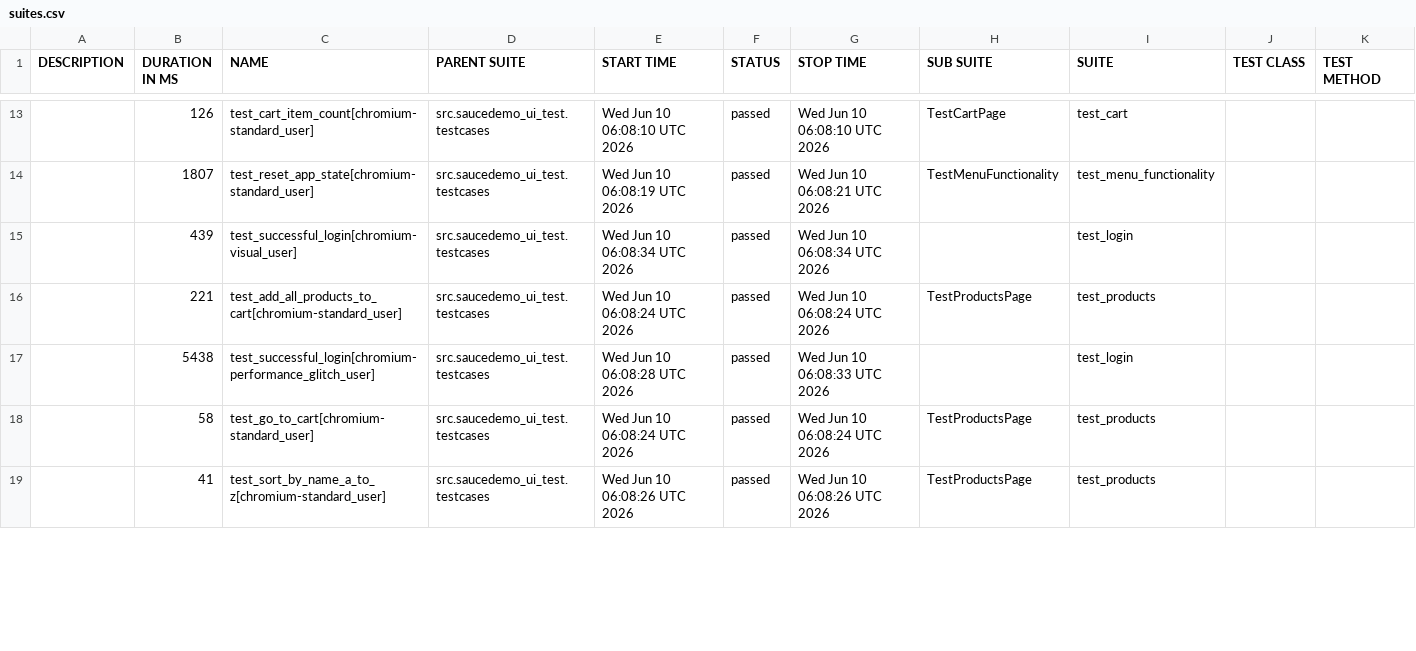
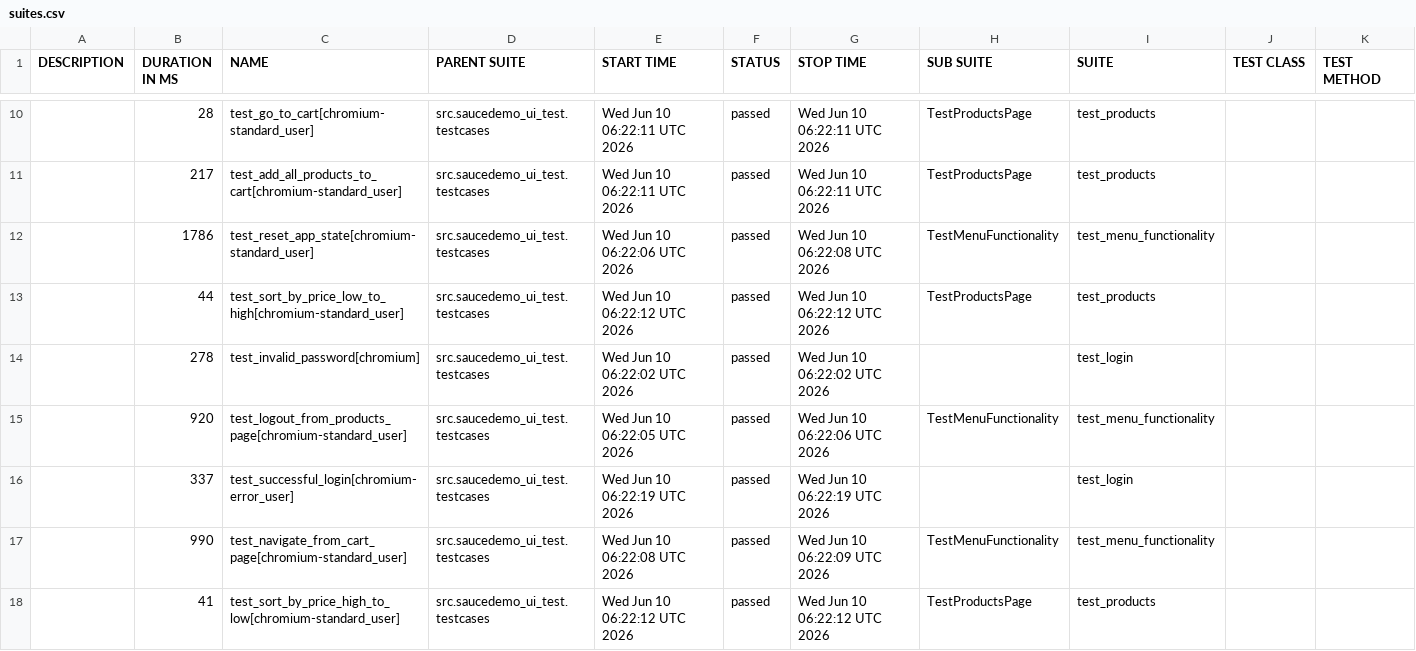
Before and after one commit to FelixDI/python-auto-test-study, a CSV file: ui-allure-report/data/suites.csv, drawn as a sheet; only a part is shown, gaps mark what is left out; the diff covers the shown part only.

```diff
--- a/ui-allure-report/data/suites.csv
+++ b/ui-allure-report/data/suites.csv
@@ -13,7 +10,9 @@
-"","126","test_cart_item_count[chromium-standard_user]","src.saucedemo_ui_test.testcases","Wed Jun 10 06:08:10 UTC 2026","passed","Wed Jun 10 06:08:10 UTC 2026","TestCartPage","test_cart","",""
-"","1807","test_reset_app_state[chromium-standard_user]","src.saucedemo_ui_test.testcases","Wed Jun 10 06:08:19 UTC 2026","passed","Wed Jun 10 06:08:21 UTC 2026","TestMenuFunctionality","test_menu_functionality","",""
-"","439","test_successful_login[chromium-visual_user]","src.saucedemo_ui_test.testcases","Wed Jun 10 06:08:34 UTC 2026","passed","Wed Jun 10 06:08:34 UTC 2026","","test_login","",""
-"","221","test_add_all_products_to_cart[chromium-standard_user]","src.saucedemo_ui_test.testcases","Wed Jun 10 06:08:24 UTC 2026","passed","Wed Jun 10 06:08:24 UTC 2026","TestProductsPage","test_products","",""
-"","5438","test_successful_login[chromium-performance_glitch_user]","src.saucedemo_ui_test.testcases","Wed Jun 10 06:08:28 UTC 2026","passed","Wed Jun 10 06:08:33 UTC 2026","","test_login","",""
-"","58","test_go_to_cart[chromium-standard_user]","src.saucedemo_ui_test.testcases","Wed Jun 10 06:08:24 UTC 2026","passed","Wed Jun 10 06:08:24 UTC 2026","TestProductsPage","test_products","",""
-"","41","test_sort_by_name_a_to_z[chromium-standard_user]","src.saucedemo_ui_test.testcases","Wed Jun 10 06:08:26 UTC 2026","passed","Wed Jun 10 06:08:26 UTC 2026","TestProductsPage","test_products","",""
+"","28","test_go_to_cart[chromium-standard_user]","src.saucedemo_ui_test.testcases","Wed Jun 10 06:22:11 UTC 2026","passed","Wed Jun 10 06:22:11 UTC 2026","TestProductsPage","test_products","",""
+"","217","test_add_all_products_to_cart[chromium-standard_user]","src.saucedemo_ui_test.testcases","Wed Jun 10 06:22:11 UTC 2026","passed","Wed Jun 10 06:22:11 UTC 2026","TestProductsPage","test_products","",""
+"","1786","test_reset_app_state[chromium-standard_user]","src.saucedemo_ui_test.testcases","Wed Jun 10 06:22:06 UTC 2026","passed","Wed Jun 10 06:22:08 UTC 2026","TestMenuFunctionality","test_menu_functionality","",""
+"","44","test_sort_by_price_low_to_high[chromium-standard_user]","src.saucedemo_ui_test.testcases","Wed Jun 10 06:22:12 UTC 2026","passed","Wed Jun 10 06:22:12 UTC 2026","TestProductsPage","test_products","",""
+"","278","test_invalid_password[chromium]","src.saucedemo_ui_test.testcases","Wed Jun 10 06:22:02 UTC 2026","passed","Wed Jun 10 06:22:02 UTC 2026","","test_login","",""
+"","920","test_logout_from_products_page[chromium-standard_user]","src.saucedemo_ui_test.testcases","Wed Jun 10 06:22:05 UTC 2026","passed","Wed Jun 10 06:22:06 UTC 2026","TestMenuFunctionality","test_menu_functionality","",""
+"","337","test_successful_login[chromium-error_user]","src.saucedemo_ui_test.testcases","Wed Jun 10 06:22:19 UTC 2026","passed","Wed Jun 10 06:22:19 UTC 2026","","test_login","",""
+"","990","test_navigate_from_cart_page[chromium-standard_user]","src.saucedemo_ui_test.testcases","Wed Jun 10 06:22:08 UTC 2026","passed","Wed Jun 10 06:22:09 UTC 2026","TestMenuFunctionality","test_menu_functionality","",""
+"","41","test_sort_by_price_high_to_low[chromium-standard_user]","src.saucedemo_ui_test.testcases","Wed Jun 10 06:22:12 UTC 2026","passed","Wed Jun 10 06:22:12 UTC 2026","TestProductsPage","test_products","",""
```
Also changed, not shown: 3 added rows, 5 removed rows and 61 edited cells elsewhere in this file, 41 other files.
